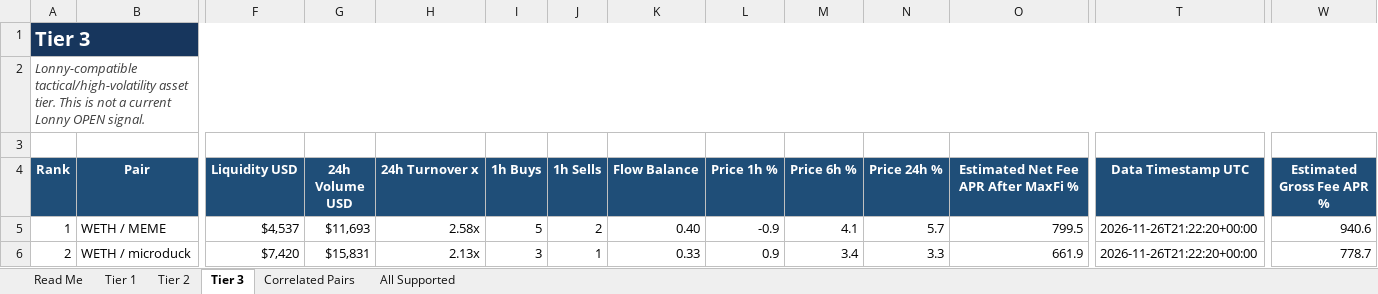
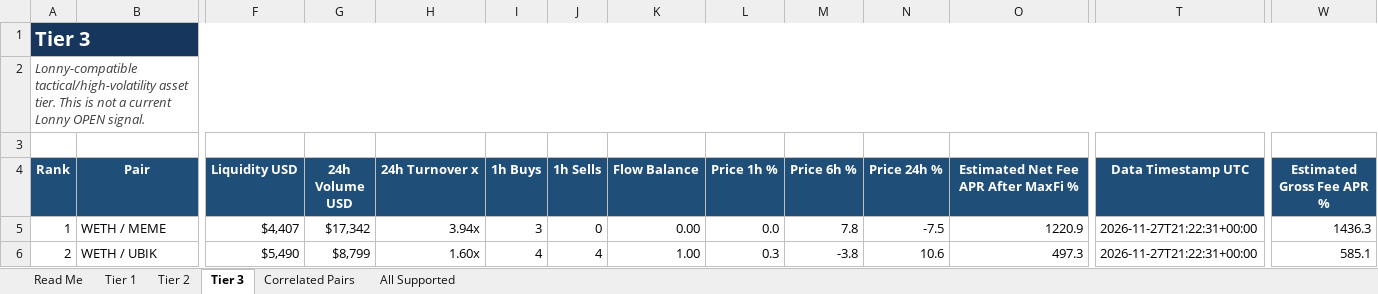
Before and after one commit to rygeneral/lp-pair-rankings, an Excel workbook: LP-Pair-Rankings.xlsx, sheet Tier 3, drawn as a sheet; only a part is shown, gaps mark what is left out; values as stored, in another font and other column widths than the file's, no borders; conditional formats and table styles not drawn; the diff covers the shown part only; the diff names each change by its address in the sheet, - before the commit and + after, or states it on an @@ line.

Commit message:
chore: refresh LP pair rankings workbook

```diff
--- a/LP-Pair-Rankings.xlsx (sheet Tier 3)
+++ b/LP-Pair-Rankings.xlsx (sheet Tier 3)
-F5 (Liquidity USD): $4,537
+F5 (Liquidity USD): $4,407
-G5 (24h Volume USD): $11,693
+G5 (24h Volume USD): $17,342
-H5 (24h Turnover x): 2.58x
+H5 (24h Turnover x): 3.94x
-I5 (1h Buys): 5
+I5 (1h Buys): 3
-J5 (1h Sells): 2
+J5 (1h Sells): 0
-K5 (Flow Balance): 0.40
+K5 (Flow Balance): 0.00
-L5 (Price 1h %): -0.9
+L5 (Price 1h %): 0.0
-M5 (Price 6h %): 4.1
+M5 (Price 6h %): 7.8
-N5 (Price 24h %): 5.7
+N5 (Price 24h %): -7.5
-O5: 799.5
+O5: 1220.9
-T5:T6 (Data Timestamp UTC): 2026-11-26T21:22:20+00:00
+T5:T6 (Data Timestamp UTC): 2026-11-27T21:22:31+00:00
-W5 (Estimated Gross Fee APR %): 940.6
+W5 (Estimated Gross Fee APR %): 1436.3
-B6 (Pair): WETH / microduck
+B6 (Pair): WETH / UBIK
-F6 (Liquidity USD): $7,420
+F6 (Liquidity USD): $5,490
-G6 (24h Volume USD): $15,831
+G6 (24h Volume USD): $8,799
-H6 (24h Turnover x): 2.13x
+H6 (24h Turnover x): 1.60x
-I6 (1h Buys): 3
+I6 (1h Buys): 4
-J6 (1h Sells): 1
+J6 (1h Sells): 4
-K6 (Flow Balance): 0.33
+K6 (Flow Balance): 1.00
-L6 (Price 1h %): 0.9
+L6 (Price 1h %): 0.3
-M6 (Price 6h %): 3.4
+M6 (Price 6h %): -3.8
-N6 (Price 24h %): 3.3
+N6 (Price 24h %): 10.6
-O6: 661.9
+O6: 497.3
-W6 (Estimated Gross Fee APR %): 778.7
+W6 (Estimated Gross Fee APR %): 585.1
```
Also changed, not shown: 34 added rows, 29 removed rows and 518 edited cells elsewhere in this sheet, sheet All Supported, sheet Tier 2, sheet Tier 1, sheet Correlated Pairs, 1 other file.
